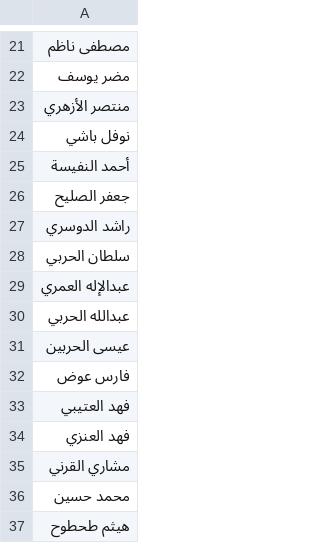
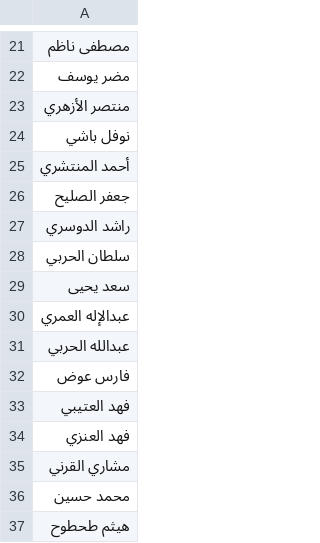
Before and after one commit to falahsab/jedwal, a CSV file: csv/commentators.csv, drawn as a sheet; only a part is shown, gaps mark what is left out; removed rows and columns are numbered as before the commit, all else as after; the diff names each change by its address in the sheet, - before the commit and + after, or states it on an @@ line.

Commit message:
Update commentators.csv

```diff
--- a/csv/commentators.csv
+++ b/csv/commentators.csv
-A25: أحمد النفيسة
+A25: أحمد المنتشري
+row 29: سعد يحيى
-row 31: عيسى الحربين
```
